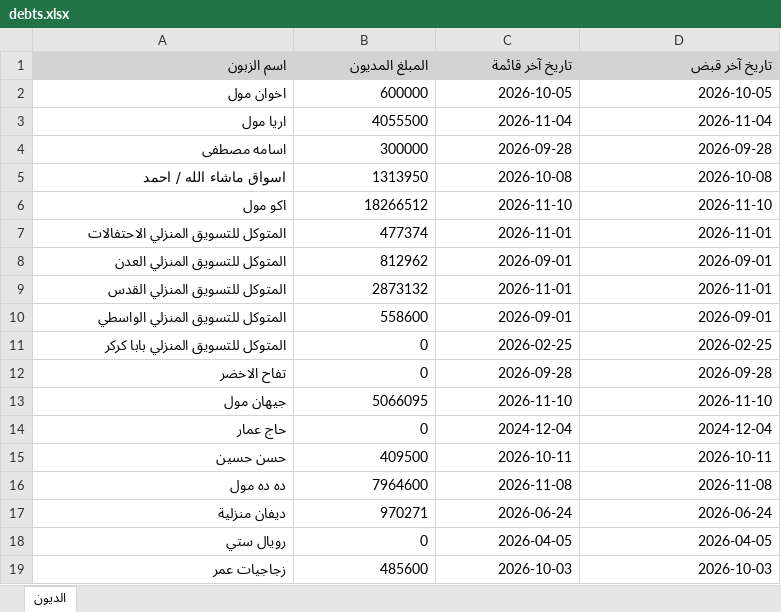
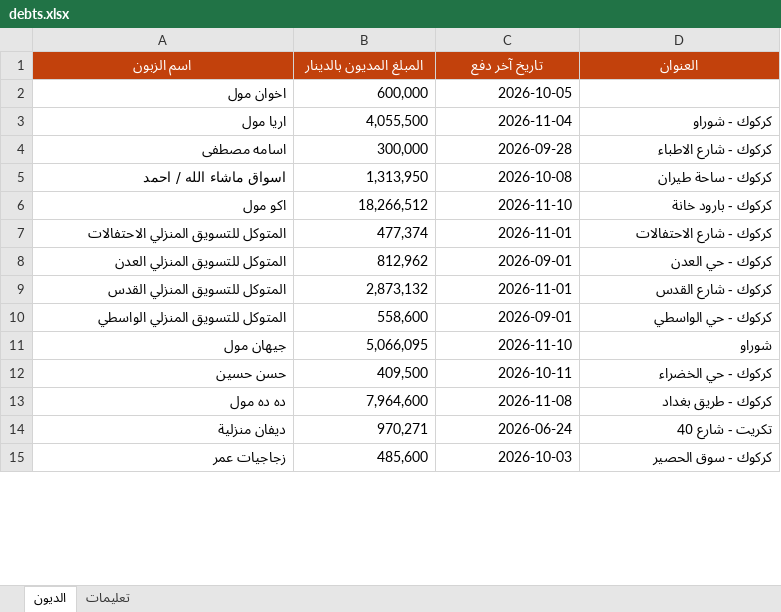
Before and after one commit to birinciler-1/catalog, an Excel workbook: data/debts.xlsx, sheet الديون, drawn as a sheet; only a part is shown; values as stored, in another font and other column widths than the file's, no borders; removed rows and columns are numbered as before the commit, all else as after; the diff covers the shown part only; the diff names each change by its address in the sheet, - before the commit and + after, or states it on an @@ line.

Commit message:
Add files via upload

```diff
--- a/data/debts.xlsx (sheet الديون)
+++ b/data/debts.xlsx (sheet الديون)
+sheet tab: تعليمات
@@ A1:D1 fill: #D3D3D3 → #C2410C, text colour: black → #FFFFFF, alignment: right → center @@
-B1: المبلغ المديون
+B1: المبلغ المديون بالدينار
-C1: تاريخ آخر قائمة
+C1: تاريخ آخر دفع
-D1: تاريخ آخر قبض
+D1: العنوان
-B2 (المبلغ المديون بالدينار): 600000
+B2 (المبلغ المديون بالدينار): 600,000
-D2 (العنوان): 2026-10-05
+D2 (العنوان): (empty)
-B3 (المبلغ المديون بالدينار): 4055500
+B3 (المبلغ المديون بالدينار): 4,055,500
-D3 (العنوان): 2026-11-04
+D3 (العنوان): كركوك - شوراو
-B4 (المبلغ المديون بالدينار): 300000
+B4 (المبلغ المديون بالدينار): 300,000
-D4 (العنوان): 2026-09-28
+D4 (العنوان): كركوك - شارع الاطباء
-B5 (المبلغ المديون بالدينار): 1313950
+B5 (المبلغ المديون بالدينار): 1,313,950
-D5 (العنوان): 2026-10-08
+D5 (العنوان): كركوك - ساحة طيران
-B6 (المبلغ المديون بالدينار): 18266512
+B6 (المبلغ المديون بالدينار): 18,266,512
-D6 (العنوان): 2026-11-10
+D6 (العنوان): كركوك - بارود خانة
-B7 (المبلغ المديون بالدينار): 477374
+B7 (المبلغ المديون بالدينار): 477,374
-D7 (العنوان): 2026-11-01
+D7 (العنوان): كركوك - شارع الاحتفالات
-B8 (المبلغ المديون بالدينار): 812962
+B8 (المبلغ المديون بالدينار): 812,962
-D8 (العنوان): 2026-09-01
+D8 (العنوان): كركوك - حي العدن
-B9 (المبلغ المديون بالدينار): 2873132
+B9 (المبلغ المديون بالدينار): 2,873,132
-D9 (العنوان): 2026-11-01
+D9 (العنوان): كركوك - شارع القدس
-B10 (المبلغ المديون بالدينار): 558600
+B10 (المبلغ المديون بالدينار): 558,600
-D10 (العنوان): 2026-09-01
+D10 (العنوان): كركوك - حي الواسطي
-row 11: المتوكل للتسويق المنزلي بابا كركر | 0 | 2026-02-25 | 2026-02-25
-row 12: تفاح الاخضر | 0 | 2026-09-28 | 2026-09-28
-B11 (المبلغ المديون بالدينار): 5066095
+B11 (المبلغ المديون بالدينار): 5,066,095
-D11 (العنوان): 2026-11-10
+D11 (العنوان): شوراو
-row 14: حاج عمار | 0 | 2024-12-04 | 2024-12-04
-B12 (المبلغ المديون بالدينار): 409500
+B12 (المبلغ المديون بالدينار): 409,500
-D12 (العنوان): 2026-10-11
+D12 (العنوان): كركوك - حي الخضراء
-B13 (المبلغ المديون بالدينار): 7964600
+B13 (المبلغ المديون بالدينار): 7,964,600
-D13 (العنوان): 2026-11-08
+D13 (العنوان): كركوك - طريق بغداد
-B14 (المبلغ المديون بالدينار): 970271
+B14 (المبلغ المديون بالدينار): 970,271
-D14 (العنوان): 2026-06-24
+D14 (العنوان): تكريت - شارع 40
-row 18: رويال ستي | 0 | 2026-04-05 | 2026-04-05
-B15 (المبلغ المديون بالدينار): 485600
+B15 (المبلغ المديون بالدينار): 485,600
-D15 (العنوان): 2026-10-03
+D15 (العنوان): كركوك - سوق الحصير
```
Also changed, not shown: 10 removed rows and 68 edited cells elsewhere in this sheet.
